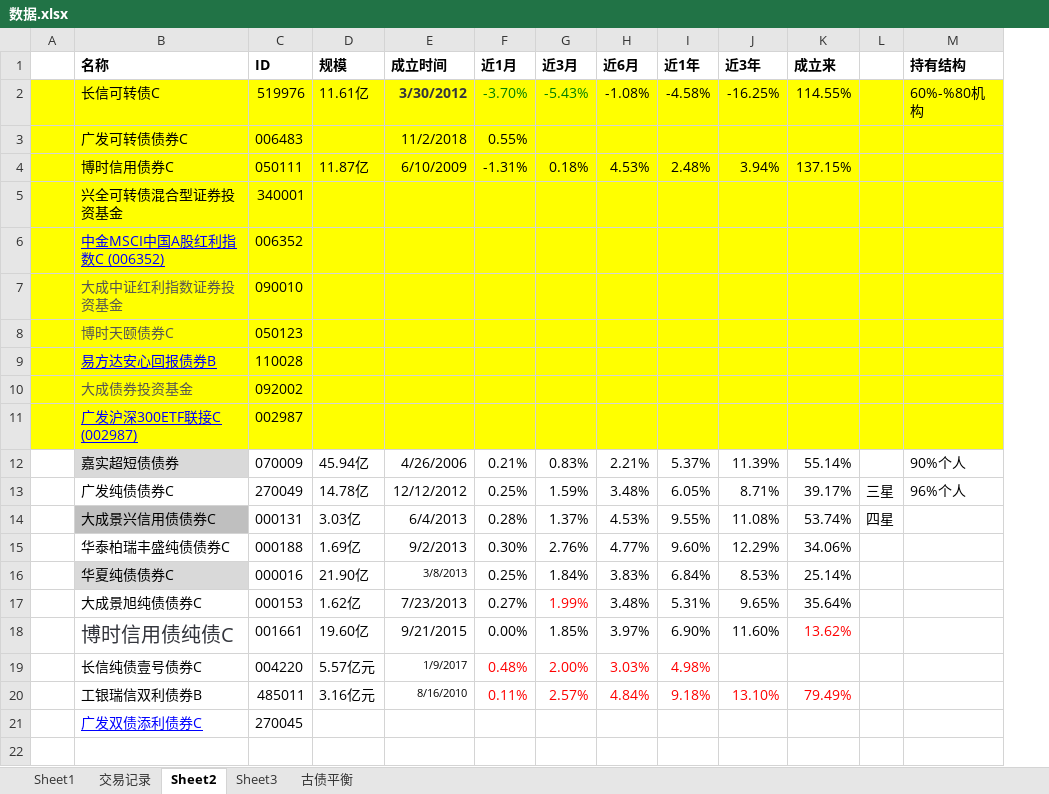
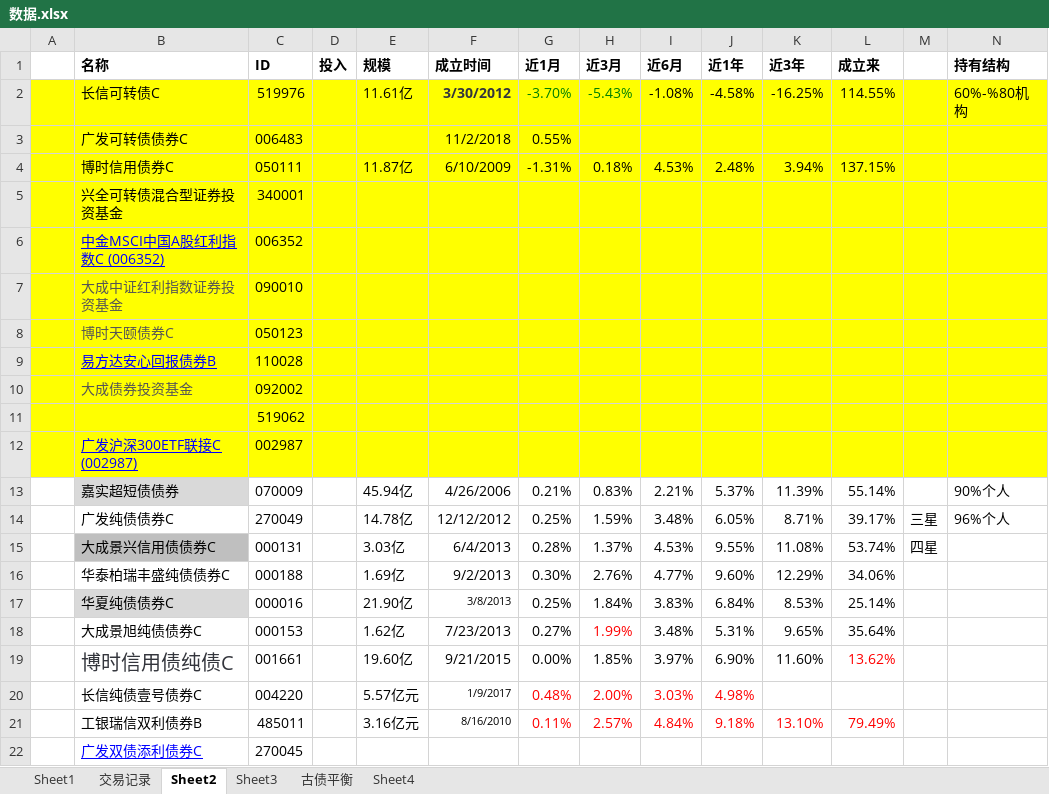
Before and after one commit to linking530/tushare, an Excel workbook: data/数据.xlsx, sheet Sheet2, drawn as a sheet; only a part is shown; values as stored, in another font and other column widths than the file's, no borders; rows hold the shown columns only; the diff names each change by its address in the sheet, - before the commit and + after, or states it on an @@ line.

```diff
--- a/data/数据.xlsx (sheet Sheet2)
+++ b/data/数据.xlsx (sheet Sheet2)
+sheet tab: Sheet4
+column D (投入), empty
+row 11:  |  | 519062
```
